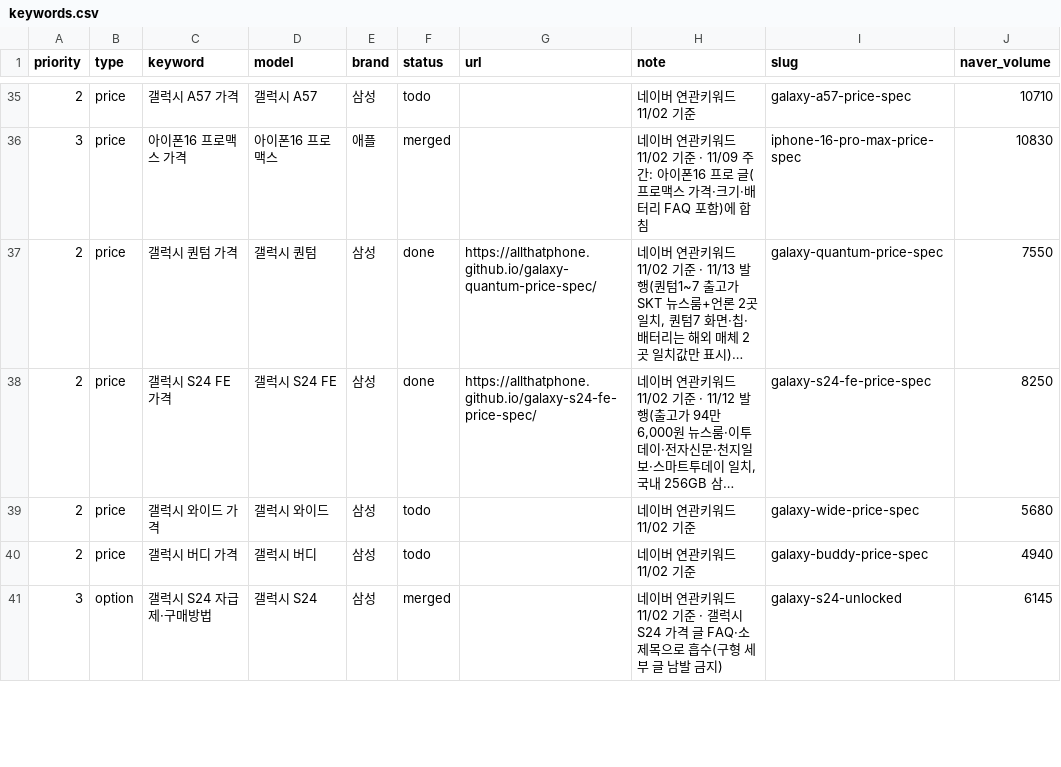
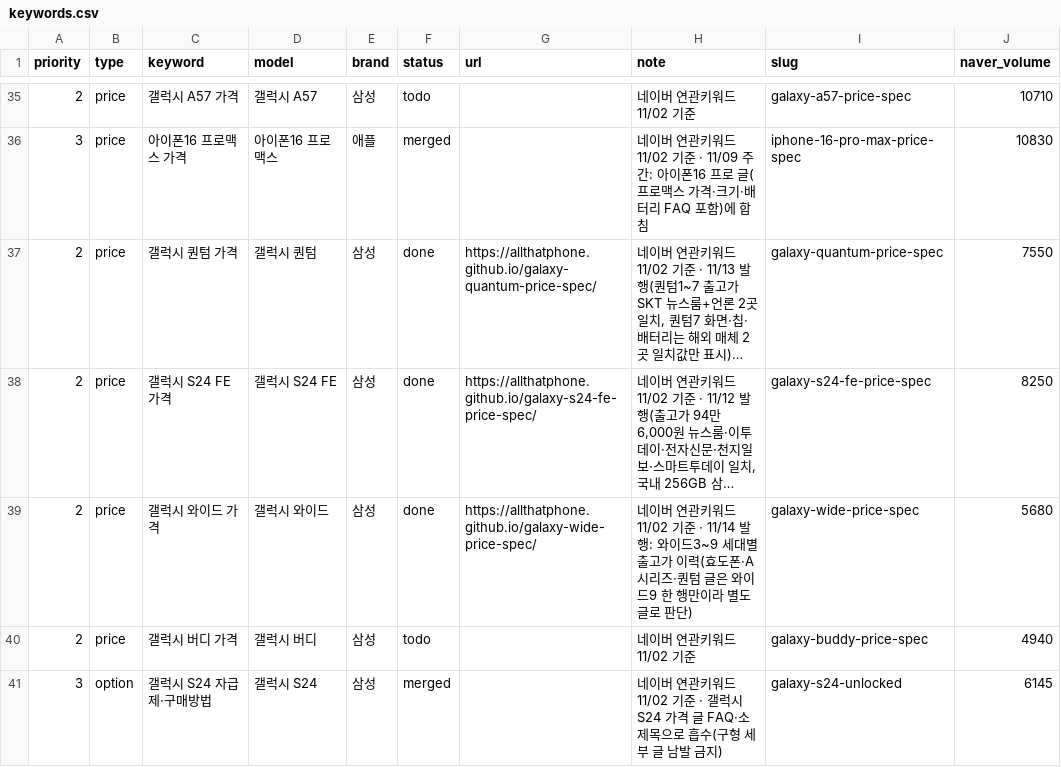
Before and after one commit to allthatphone/allthatphone.github.io, a CSV file: ops/keywords.csv, drawn as a sheet; only a part is shown, gaps mark what is left out; long unchanged cells end in …; the diff names each change by its address in the sheet, - before the commit and + after, or states it on an @@ line.

```diff
--- a/ops/keywords.csv
+++ b/ops/keywords.csv
-F39 (status): todo
+F39 (status): done
-G39 (url): (empty)
+G39 (url): https://allthatphone.github.io/galaxy-wide-price-spec/
-H39 (note): …11/02 기준
+H39 (note): …11/02 기준 · 11/14 발행: 와이드3~9 세대별 출고가 이력(효도폰·A시리즈·퀀텀 글은 와이드9 한 행만이라 별도 글로 판단)
```
Also changed, not shown: 3 other files.
